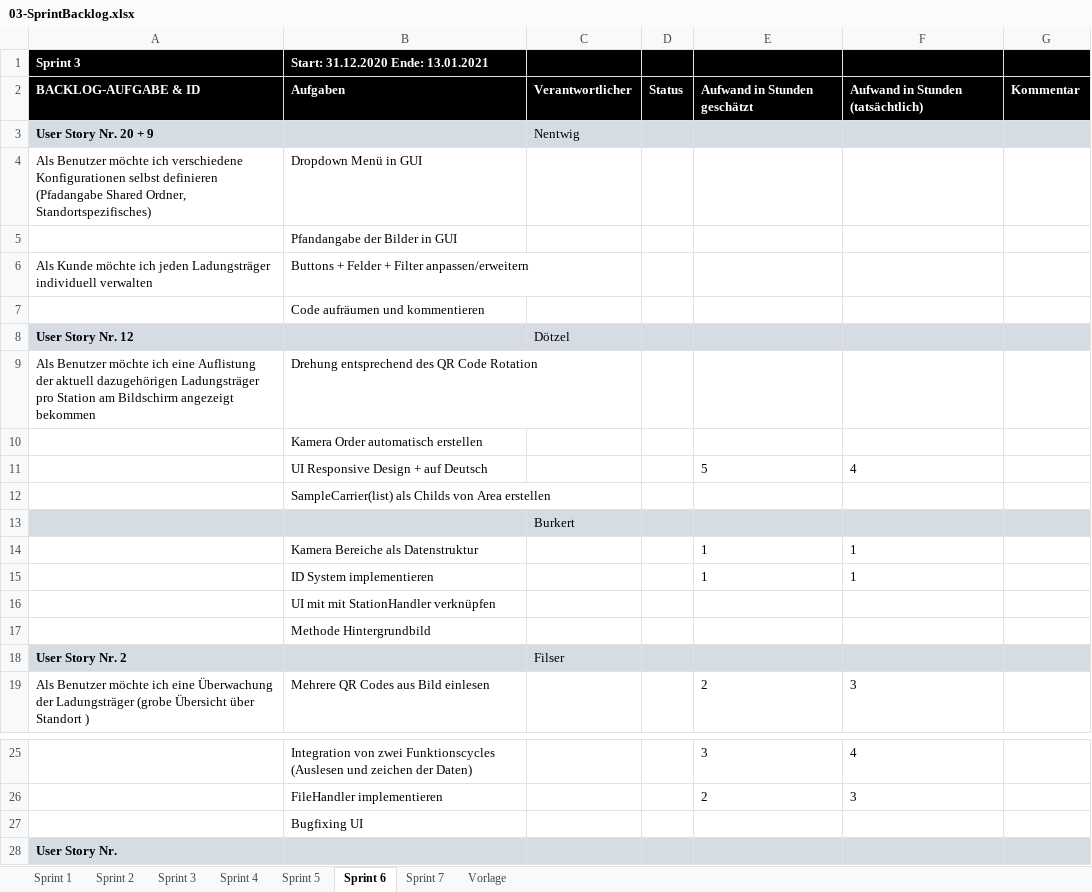
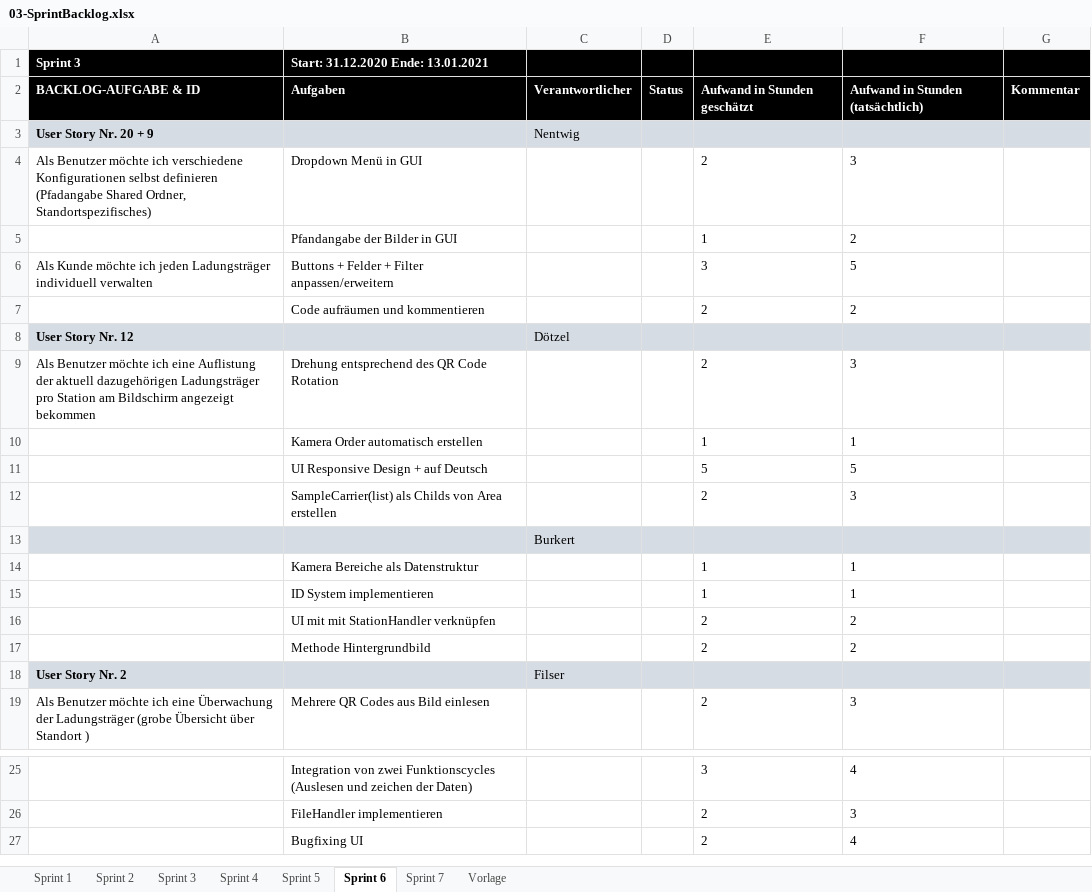
Before and after one commit to FeFi7/CarrierTracking, an Excel workbook: Projektplanung/03-SprintBacklog.xlsx, sheet Sprint 6, drawn as a sheet; only a part is shown, gaps mark what is left out; values as stored, in another font and other column widths than the file's, no borders; the diff names each change by its address in the sheet, - before the commit and + after, or states it on an @@ line.

```diff
--- a/Projektplanung/03-SprintBacklog.xlsx (sheet Sprint 6)
+++ b/Projektplanung/03-SprintBacklog.xlsx (sheet Sprint 6)
-E4: (empty)
+E4: 2
-F4: (empty)
+F4: 3
-E5: (empty)
+E5: 1
-F5: (empty)
+F5: 2
-E6: (empty)
+E6: 3
-F6: (empty)
+F6: 5
-E7: (empty)
+E7: 2
-F7: (empty)
+F7: 2
-E9: (empty)
+E9: 2
-F9: (empty)
+F9: 3
-E10: (empty)
+E10: 1
-F10: (empty)
+F10: 1
-F11: 4
+F11: 5
-E12: (empty)
+E12: 2
-F12: (empty)
+F12: 3
-E16:E17: (empty)
+E16:E17: 2
-F16:F17: (empty)
+F16:F17: 2
-E27: (empty)
+E27: 2
-F27: (empty)
+F27: 4
-row 28: User Story Nr.
```
Also changed, not shown: sheet Sprint 5, sheet Sprint 4, sheet Sprint 3, sheet Sprint 2, sheet Sprint 7, 5 other files.
